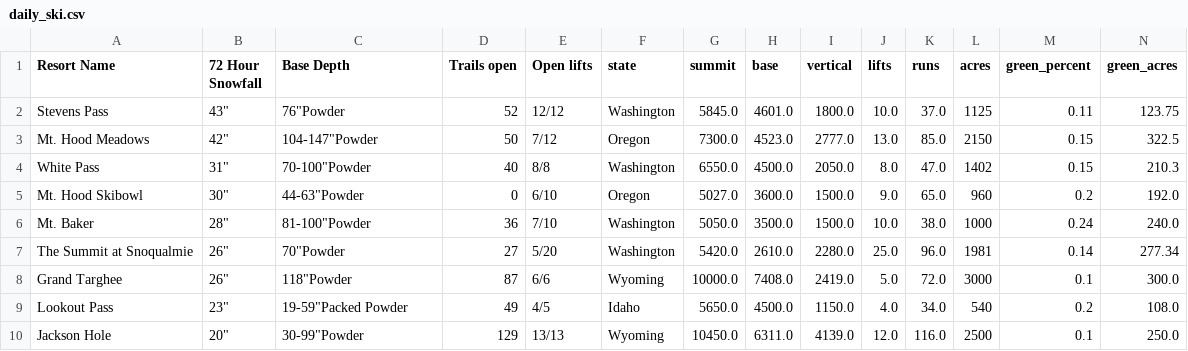
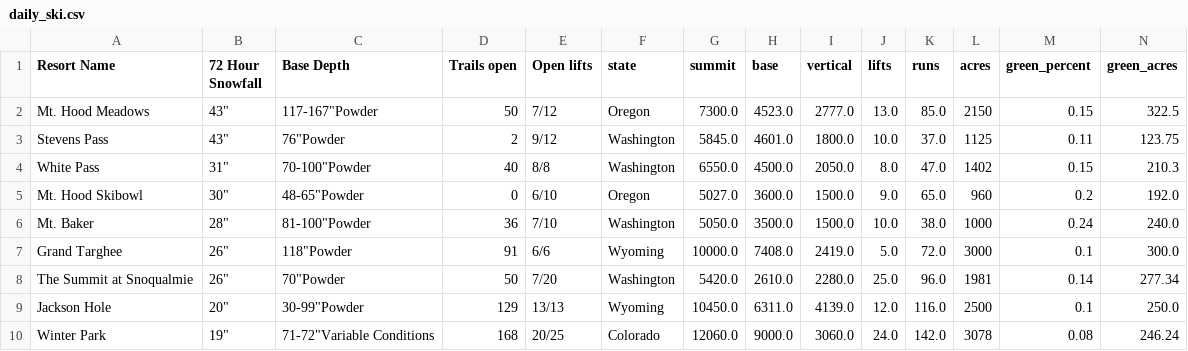
Before and after one commit to shayonkeating/schnarmap, a CSV file: frontend/schnar_map/public/data/daily_ski.csv, drawn as a sheet; only a part is shown; removed rows and columns are numbered as before the commit, all else as after; rows hold the shown columns only; the diff names each change by its address in the sheet, - before the commit and + after, or states it on an @@ line.

```diff
--- a/frontend/schnar_map/public/data/daily_ski.csv
+++ b/frontend/schnar_map/public/data/daily_ski.csv
-row 2: Stevens Pass | 43" | 76"Powder | 52 | 12/12 | Washington | 5845.0 | 4601.0 | 1800.0 | 10.0 | 37.0 | 1125 | 0.11 | 123.75
-B2 (72 Hour Snowfall): 42"
+B2 (72 Hour Snowfall): 43"
-C2 (Base Depth): 104-147"Powder
+C2 (Base Depth): 117-167"Powder
+row 3: Stevens Pass | 43" | 76"Powder | 2 | 9/12 | Washington | 5845.0 | 4601.0 | 1800.0 | 10.0 | 37.0 | 1125 | 0.11 | 123.75
-C5 (Base Depth): 44-63"Powder
+C5 (Base Depth): 48-65"Powder
-row 7: The Summit at Snoqualmie | 26" | 70"Powder | 27 | 5/20 | Washington | 5420.0 | 2610.0 | 2280.0 | 25.0 | 96.0 | 1981 | 0.14 | 277.34
-D7 (Trails open): 87
+D7 (Trails open): 91
-row 9: Lookout Pass | 23" | 19-59"Packed Powder | 49 | 4/5 | Idaho | 5650.0 | 4500.0 | 1150.0 | 4.0 | 34.0 | 540 | 0.2 | 108.0
+row 8: The Summit at Snoqualmie | 26" | 70"Powder | 50 | 7/20 | Washington | 5420.0 | 2610.0 | 2280.0 | 25.0 | 96.0 | 1981 | 0.14 | 277.34
+row 10: Winter Park | 19" | 71-72"Variable Conditions | 168 | 20/25 | Colorado | 12060.0 | 9000.0 | 3060.0 | 24.0 | 142.0 | 3078 | 0.08 | 246.24
```
